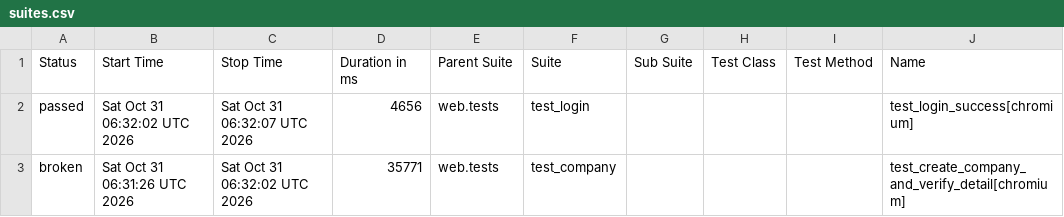
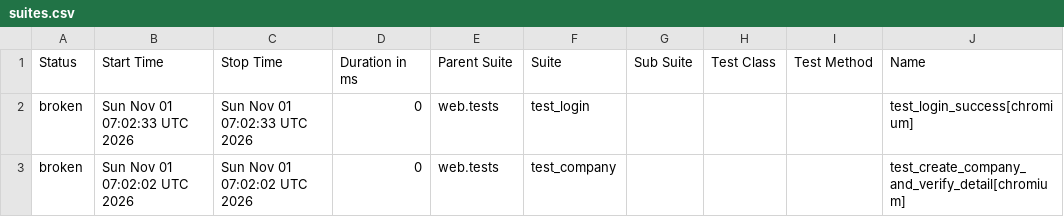
Before and after one commit to rizkyiff/Playwright-Python-With-AI, a CSV file: data/suites.csv, drawn as a sheet; only a part is shown; the diff names each change by its address in the sheet, - before the commit and + after, or states it on an @@ line.

```diff
--- a/data/suites.csv
+++ b/data/suites.csv
-A2 (Status): passed
+A2 (Status): broken
-B2 (Start Time): Sat Oct 31 06:32:02 UTC 2026
+B2 (Start Time): Sun Nov 01 07:02:33 UTC 2026
-C2 (Stop Time): Sat Oct 31 06:32:07 UTC 2026
+C2 (Stop Time): Sun Nov 01 07:02:33 UTC 2026
-D2 (Duration in ms): 4656
+D2 (Duration in ms): 0
-B3 (Start Time): Sat Oct 31 06:31:26 UTC 2026
+B3 (Start Time): Sun Nov 01 07:02:02 UTC 2026
-C3 (Stop Time): Sat Oct 31 06:32:02 UTC 2026
+C3 (Stop Time): Sun Nov 01 07:02:02 UTC 2026
-D3 (Duration in ms): 35771
+D3 (Duration in ms): 0
```
Also changed, not shown: 29 other files.
